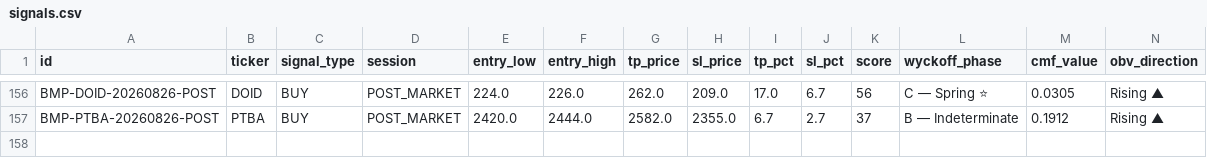
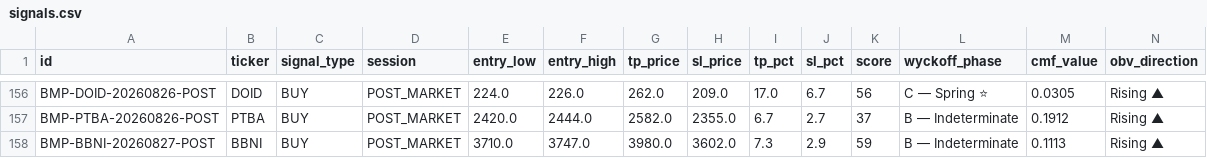
Before and after one commit to rayzleaf/bandarmology-signals, a CSV file: data/signals.csv, drawn as a sheet; only a part is shown, gaps mark what is left out; rows hold the shown columns only; the diff names each change by its address in the sheet, - before the commit and + after, or states it on an @@ line.

Commit message:
signals POST_MARKET 2026-08-27 10:11 UTC

```diff
--- a/data/signals.csv
+++ b/data/signals.csv
+row 158: BMP-BBNI-20260827-POST | BBNI | BUY | POST_MARKET | 3710.0 | 3747.0 | 3980.0 | 3602.0 | 7.3 | 2.9 | 59 | B — Indeterminate | 0.1113 | Rising ▲
```
